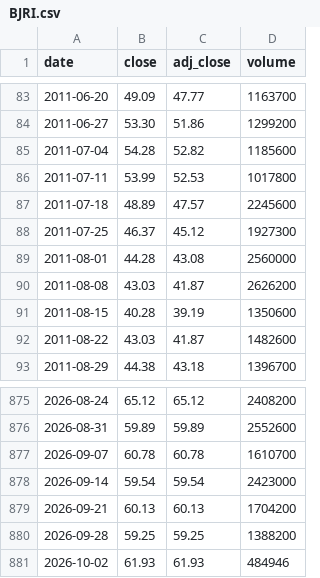
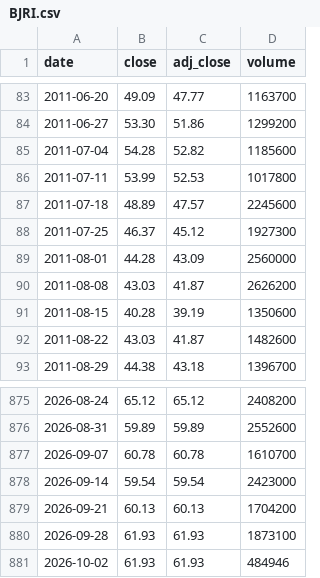
Before and after one commit to cri8-gemini/cri8-gemini.github.io, a CSV file: data/stocks/BJRI.csv, drawn as a sheet; only a part is shown, gaps mark what is left out.

```diff
--- a/data/stocks/BJRI.csv
+++ b/data/stocks/BJRI.csv
@@ -88,3 +88,3 @@ date,close,adj_close,volume
 2011-07-25,46.37,45.12,1927300
-2011-08-01,44.28,43.08,2560000
+2011-08-01,44.28,43.09,2560000
 2011-08-08,43.03,41.87,2626200
@@ -879,3 +879,3 @@ date,close,adj_close,volume
 2026-09-21,60.13,60.13,1704200
-2026-09-28,59.25,59.25,1388200
+2026-09-28,61.93,61.93,1873100
 2026-10-02,61.93,61.93,484946
```
Also changed, not shown: data/stocks/BLMN.csv, data/stocks/CAKE.csv, 9 other files.
